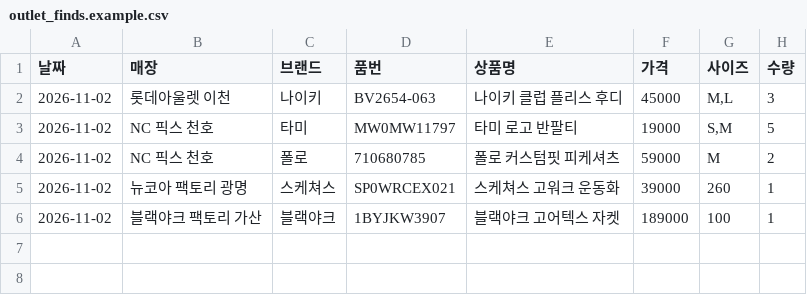
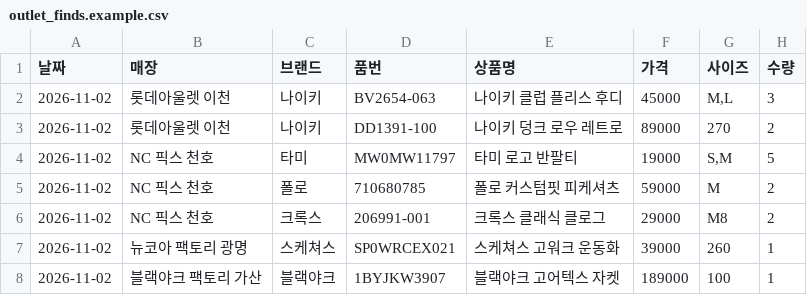
Before and after one commit to shinmoney7-cyber/-, a CSV file: data/vending/outlet_finds.example.csv, drawn as a sheet.

```diff
--- a/data/vending/outlet_finds.example.csv
+++ b/data/vending/outlet_finds.example.csv
@@ -2,4 +2,6 @@
 2026-11-02,롯데아울렛 이천,나이키,BV2654-063,나이키 클럽 플리스 후디,45000,"M,L",3
+2026-11-02,롯데아울렛 이천,나이키,DD1391-100,나이키 덩크 로우 레트로,89000,270,2
 2026-11-02,NC 픽스 천호,타미,MW0MW11797,타미 로고 반팔티,19000,"S,M",5
 2026-11-02,NC 픽스 천호,폴로,710680785,폴로 커스텀핏 피케셔츠,59000,M,2
+2026-11-02,NC 픽스 천호,크록스,206991-001,크록스 클래식 클로그,29000,M8,2
 2026-11-02,뉴코아 팩토리 광명,스케쳐스,SP0WRCEX021,스케쳐스 고워크 운동화,39000,260,1
```
Also changed, not shown: data/vending/inventory.example.csv, 9 other files.
